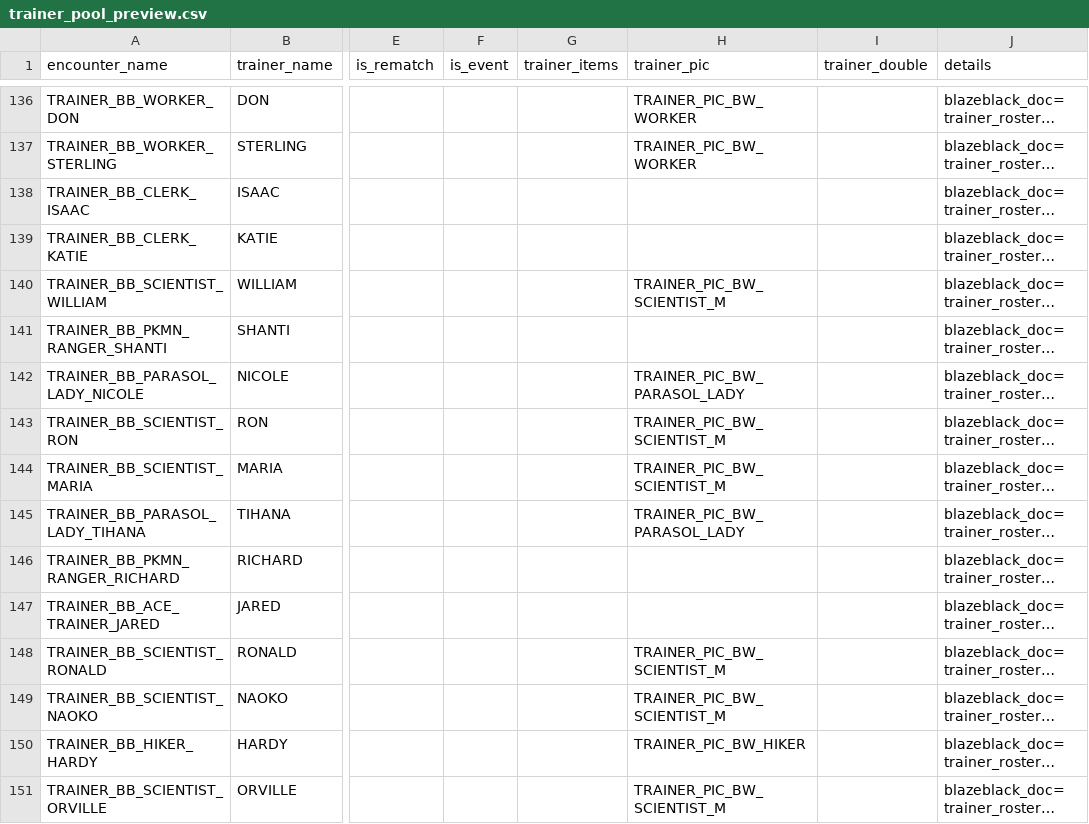
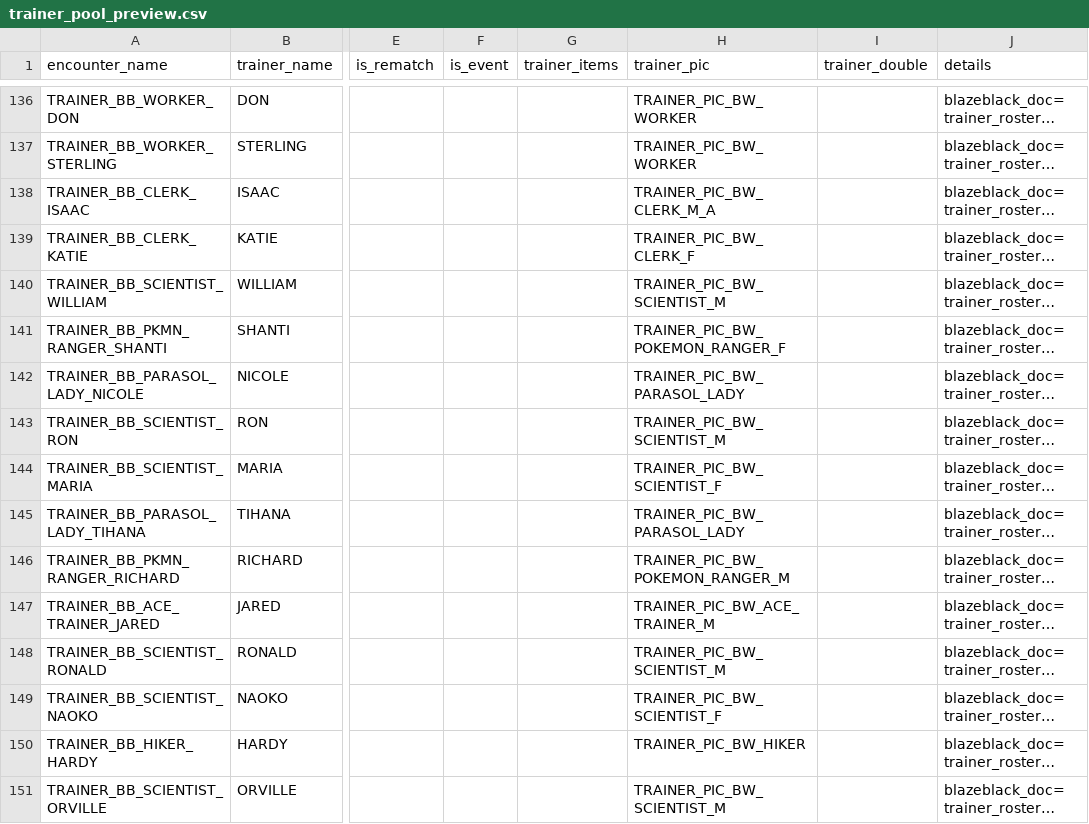
Before and after one commit to radalley/PokemonNuzlockeTracker, a CSV file: Backend/blazeblack_build7_preview/trainer_pool_preview.csv, drawn as a sheet; only a part is shown, gaps mark what is left out; long unchanged cells end in …; the diff covers the shown part only; the diff names each change by its address in the sheet, - before the commit and + after, or states it on an @@ line.

```diff
--- a/Backend/blazeblack_build7_preview/trainer_pool_preview.csv
+++ b/Backend/blazeblack_build7_preview/trainer_pool_preview.csv
-H138 (trainer_pic): (empty)
+H138 (trainer_pic): TRAINER_PIC_BW_CLERK_M_A
-H139 (trainer_pic): (empty)
+H139 (trainer_pic): TRAINER_PIC_BW_CLERK_F
-H141 (trainer_pic): (empty)
+H141 (trainer_pic): TRAINER_PIC_BW_POKEMON_RANGER_F
-H144 (trainer_pic): TRAINER_PIC_BW_SCIENTIST_M
+H144 (trainer_pic): TRAINER_PIC_BW_SCIENTIST_F
-H146 (trainer_pic): (empty)
+H146 (trainer_pic): TRAINER_PIC_BW_POKEMON_RANGER_M
-H147 (trainer_pic): (empty)
+H147 (trainer_pic): TRAINER_PIC_BW_ACE_TRAINER_M
-H149 (trainer_pic): TRAINER_PIC_BW_SCIENTIST_M
+H149 (trainer_pic): TRAINER_PIC_BW_SCIENTIST_F
```
Also changed, not shown: 154 edited cells elsewhere in this file, Backend/blackwhite_build6_preview/trainer_pic_assignments.csv, 4 other files.
